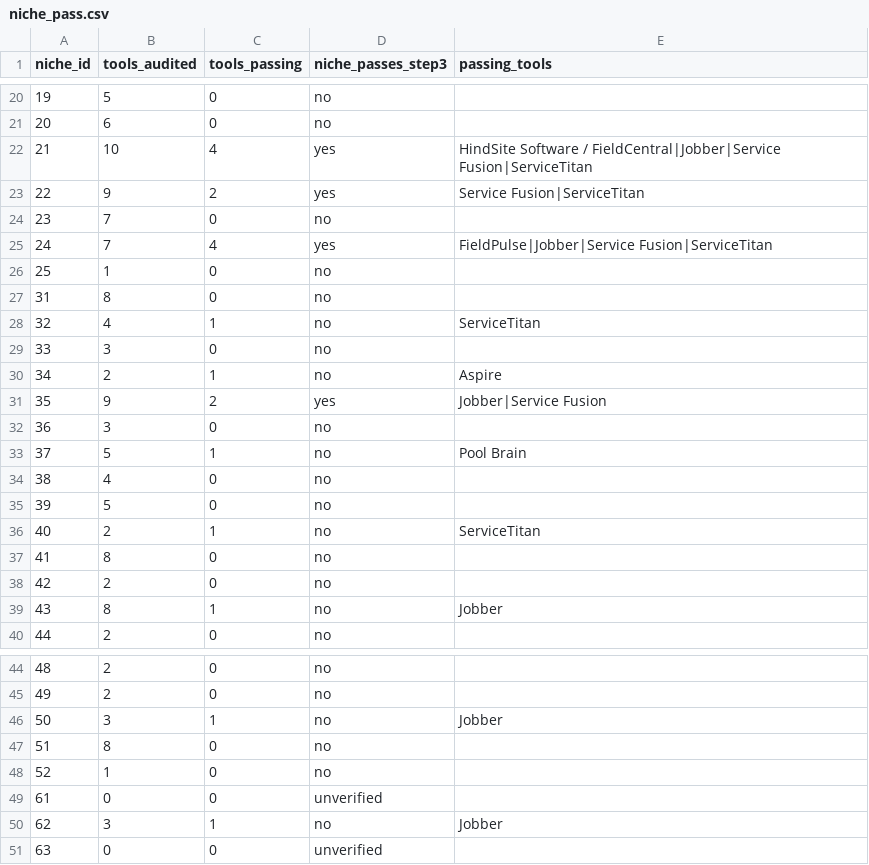
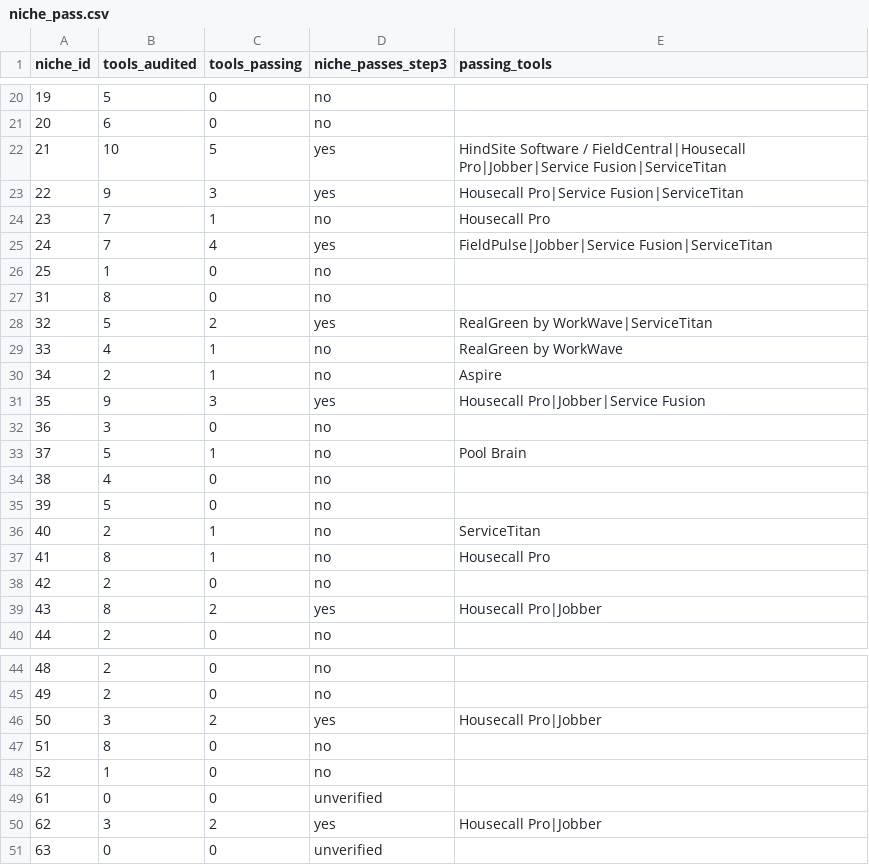
Before and after one commit to cmathew654-dot/money-map-generator, a CSV file: research/boring-niche-aaas-miner/niche_pass.csv, drawn as a sheet; only a part is shown, gaps mark what is left out; the diff covers the shown part only.

```diff
--- a/research/boring-niche-aaas-miner/niche_pass.csv
+++ b/research/boring-niche-aaas-miner/niche_pass.csv
@@ -21,5 +21,5 @@ niche_id,tools_audited,tools_passing,niche_passes_step3,passing_tools
 20,6,0,no,
-21,10,4,yes,HindSite Software / FieldCentral|Jobber|Service Fusion|ServiceTitan
-22,9,2,yes,Service Fusion|ServiceTitan
-23,7,0,no,
+21,10,5,yes,HindSite Software / FieldCentral|Housecall Pro|Jobber|Service Fusion|ServiceTitan
+22,9,3,yes,Housecall Pro|Service Fusion|ServiceTitan
+23,7,1,no,Housecall Pro
 24,7,4,yes,FieldPulse|Jobber|Service Fusion|ServiceTitan
@@ -27,6 +27,6 @@ niche_id,tools_audited,tools_passing,niche_passes_step3,passing_tools
 31,8,0,no,
-32,4,1,no,ServiceTitan
-33,3,0,no,
+32,5,2,yes,RealGreen by WorkWave|ServiceTitan
+33,4,1,no,RealGreen by WorkWave
 34,2,1,no,Aspire
-35,9,2,yes,Jobber|Service Fusion
+35,9,3,yes,Housecall Pro|Jobber|Service Fusion
 36,3,0,no,
@@ -36,5 +36,5 @@ niche_id,tools_audited,tools_passing,niche_passes_step3,passing_tools
 40,2,1,no,ServiceTitan
-41,8,0,no,
+41,8,1,no,Housecall Pro
 42,2,0,no,
-43,8,1,no,Jobber
+43,8,2,yes,Housecall Pro|Jobber
 44,2,0,no,
@@ -45,3 +45,3 @@ niche_id,tools_audited,tools_passing,niche_passes_step3,passing_tools
 49,2,0,no,
-50,3,1,no,Jobber
+50,3,2,yes,Housecall Pro|Jobber
 51,8,0,no,
@@ -49,3 +49,3 @@ niche_id,tools_audited,tools_passing,niche_passes_step3,passing_tools
 61,0,0,unverified,
-62,3,1,no,Jobber
+62,3,2,yes,Housecall Pro|Jobber
 63,0,0,unverified,
```
Also changed, not shown: 5 edited cells elsewhere in this file, 5 other files.
